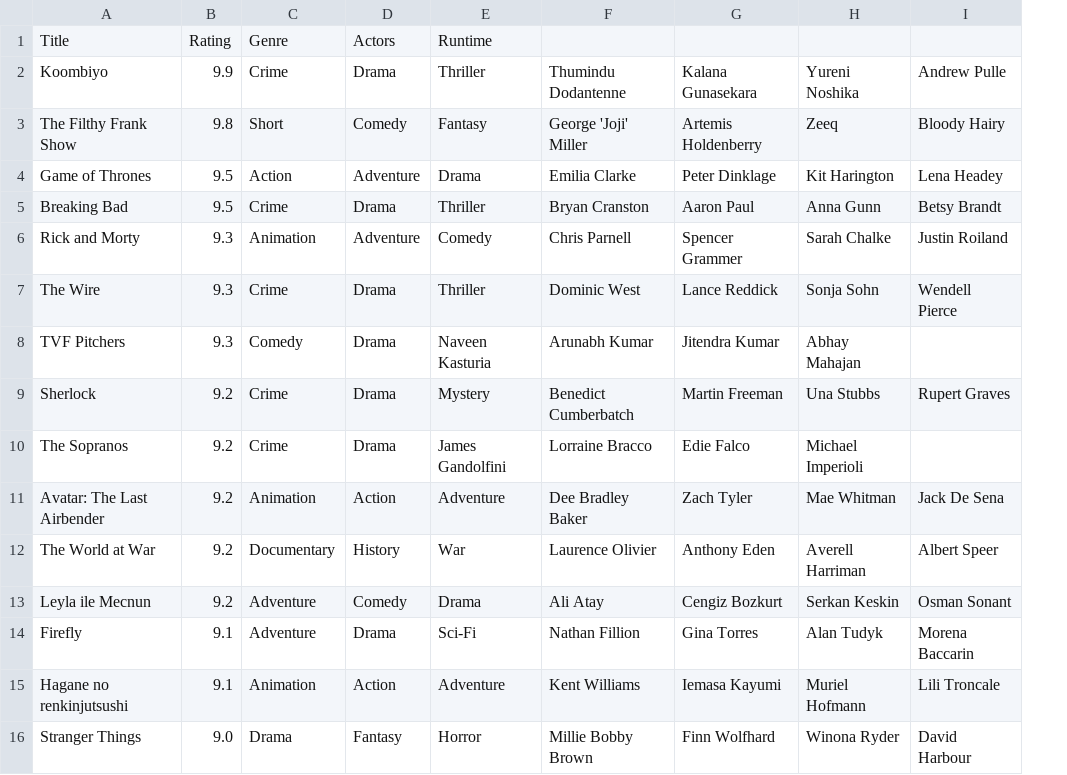
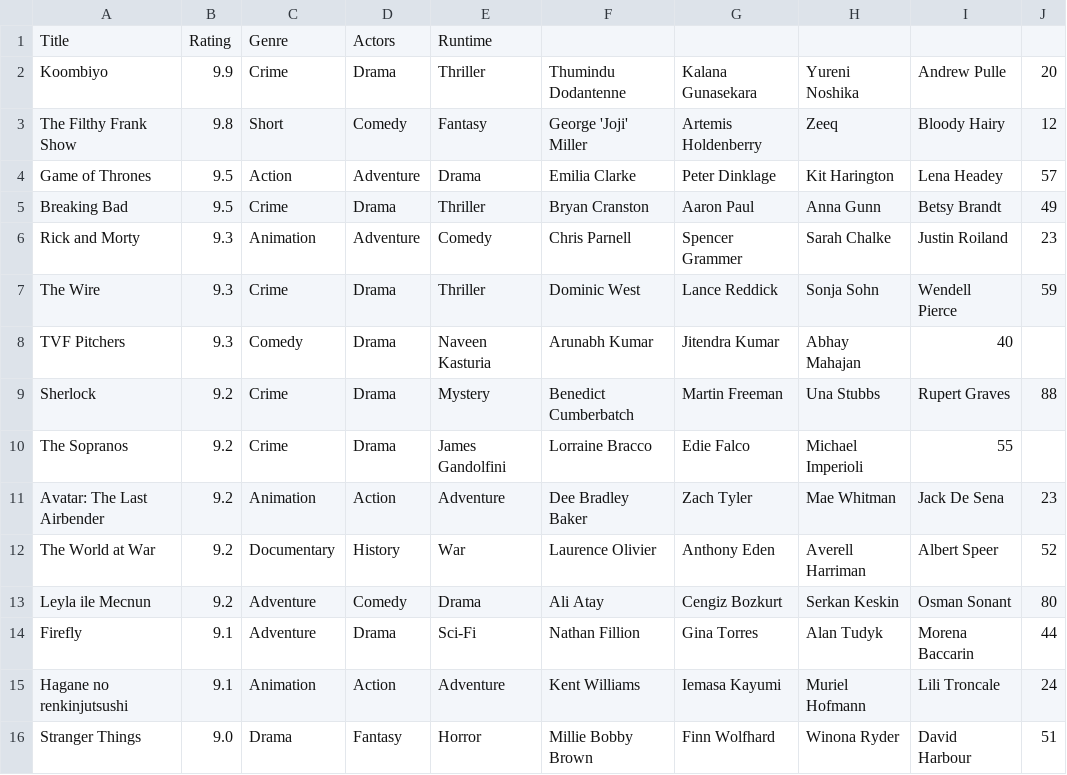
Before and after one commit to baskatsma/DataProcessing, a CSV file: Homework/Week_1/Scraping/tvseries.csv, drawn as a sheet; only a part is shown; the diff covers the shown part only; the diff names each change by its address in the sheet, - before the commit and + after, or states it on an @@ line.

```diff
--- a/Homework/Week_1/Scraping/tvseries.csv
+++ b/Homework/Week_1/Scraping/tvseries.csv
+column J, rows 2-16: 20 | 12 | 57 | 49 | 23 | 59 |  | 88 |  | 23 | 52 | 80 | 44 | 24 | 51
-I8: (empty)
+I8: 40
-I10: (empty)
+I10: 55
```
Also changed, not shown: 16 edited cells elsewhere in this file, 2 other files.
